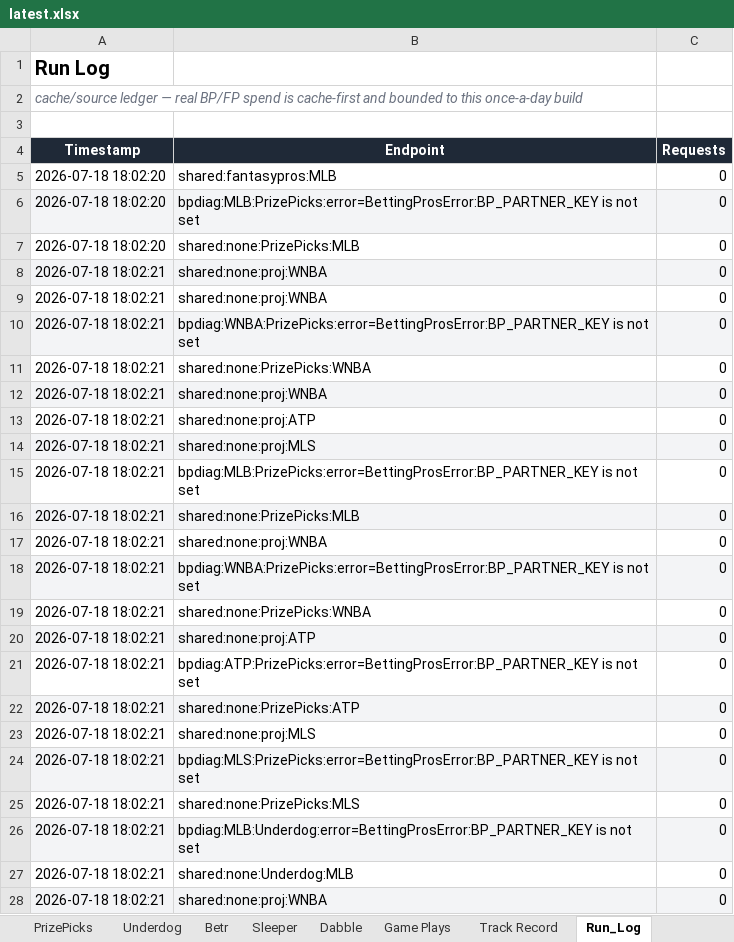
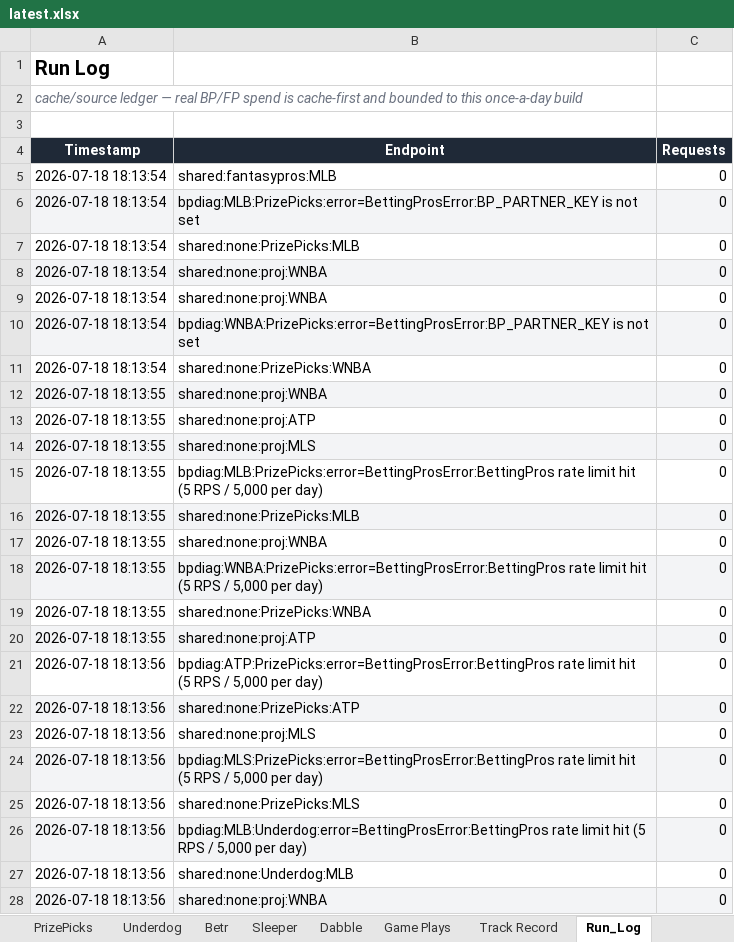
Before and after one commit to EdgeCash/OneSourceProjections, an Excel workbook: sports_wagering_pipeline/data/output/latest.xlsx, sheet Run_Log, drawn as a sheet; only a part is shown; values as stored, in another font and other column widths than the file's, no borders; the diff covers the shown part only; the diff names each change by its address in the sheet, - before the commit and + after, or states it on an @@ line.

```diff
--- a/sports_wagering_pipeline/data/output/latest.xlsx (sheet Run_Log)
+++ b/sports_wagering_pipeline/data/output/latest.xlsx (sheet Run_Log)
-A5:A7 (Timestamp): 2026-07-18 18:02:20
+A5:A7 (Timestamp): 2026-07-18 18:13:54
-A8:A11 (Timestamp): 2026-07-18 18:02:21
+A8:A11 (Timestamp): 2026-07-18 18:13:54
-A12:A20 (Timestamp): 2026-07-18 18:02:21
+A12:A20 (Timestamp): 2026-07-18 18:13:55
-B15 (Endpoint): bpdiag:MLB:PrizePicks:error=BettingProsError:BP_PARTNER_KEY is not set
+B15 (Endpoint): bpdiag:MLB:PrizePicks:error=BettingProsError:BettingPros rate limit hit (5 RPS / 5,000 per day)
-B18 (Endpoint): bpdiag:WNBA:PrizePicks:error=BettingProsError:BP_PARTNER_KEY is not set
+B18 (Endpoint): bpdiag:WNBA:PrizePicks:error=BettingProsError:BettingPros rate limit hit (5 RPS / 5,000 per day)
-A21:A28 (Timestamp): 2026-07-18 18:02:21
+A21:A28 (Timestamp): 2026-07-18 18:13:56
-B21 (Endpoint): bpdiag:ATP:PrizePicks:error=BettingProsError:BP_PARTNER_KEY is not set
+B21 (Endpoint): bpdiag:ATP:PrizePicks:error=BettingProsError:BettingPros rate limit hit (5 RPS / 5,000 per day)
-B24 (Endpoint): bpdiag:MLS:PrizePicks:error=BettingProsError:BP_PARTNER_KEY is not set
+B24 (Endpoint): bpdiag:MLS:PrizePicks:error=BettingProsError:BettingPros rate limit hit (5 RPS / 5,000 per day)
-B26 (Endpoint): bpdiag:MLB:Underdog:error=BettingProsError:BP_PARTNER_KEY is not set
+B26 (Endpoint): bpdiag:MLB:Underdog:error=BettingProsError:BettingPros rate limit hit (5 RPS / 5,000 per day)
```
Also changed, not shown: 56 edited cells elsewhere in this sheet, sheet Game Plays, sheet Summary, 12 other files.
